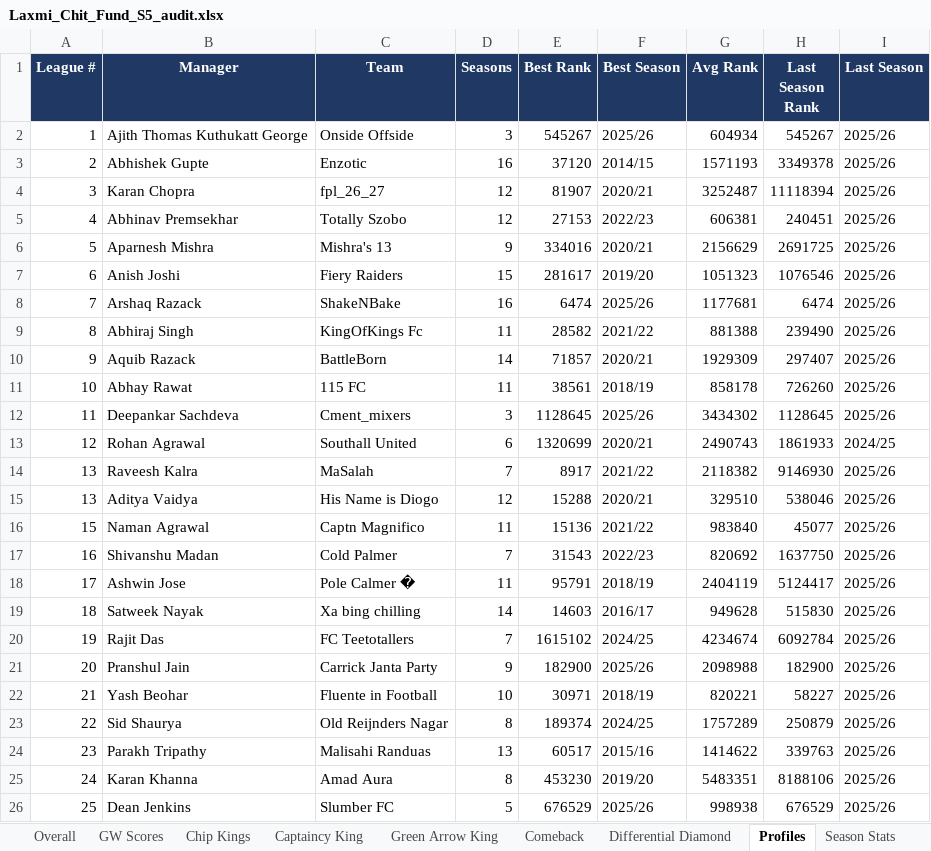
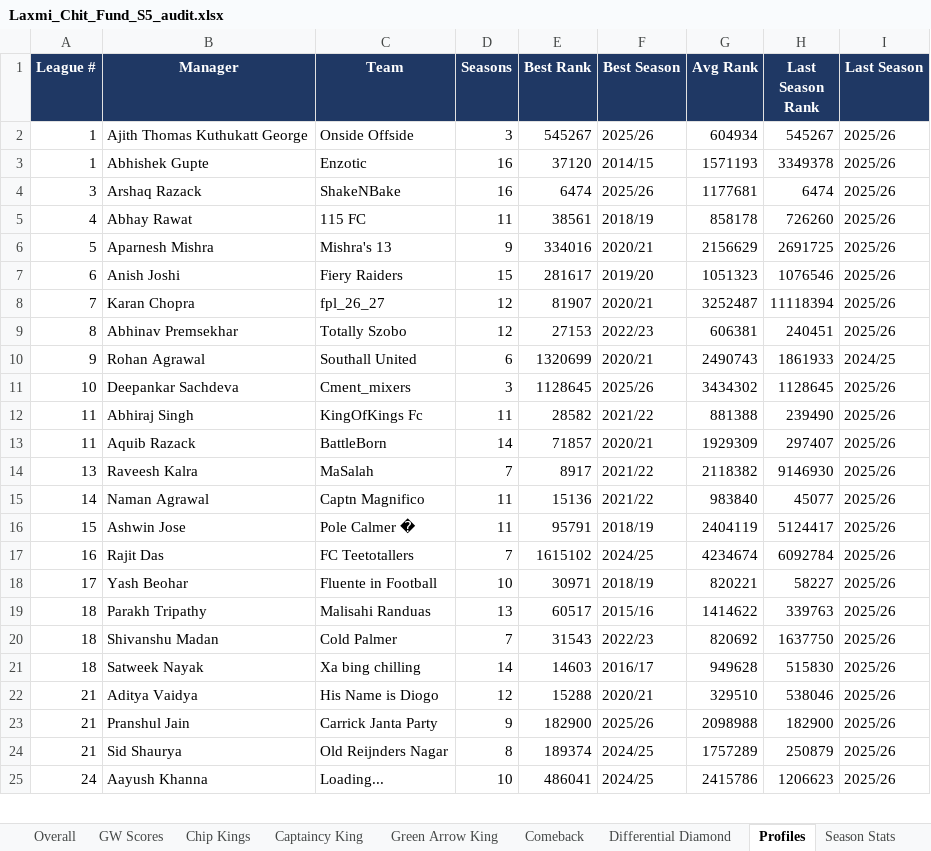
Before and after one commit to yash1997beohar/lcf-s5, an Excel workbook: docs/Laxmi_Chit_Fund_S5_audit.xlsx, sheet Profiles, drawn as a sheet; only a part is shown; values as stored, in another font and other column widths than the file's, no borders; removed rows and columns are numbered as before the commit, all else as after; the diff covers the shown part only; the diff names each change by its address in the sheet, - before the commit and + after, or states it on an @@ line.

```diff
--- a/docs/Laxmi_Chit_Fund_S5_audit.xlsx (sheet Profiles)
+++ b/docs/Laxmi_Chit_Fund_S5_audit.xlsx (sheet Profiles)
-A3 (League #): 2
+A3 (League #): 1
-row 4: 3 | Karan Chopra | fpl_26_27 | 12 | 81907 | 2020/21 | 3252487 | 11118394 | 2025/26
-row 5: 4 | Abhinav Premsekhar | Totally Szobo | 12 | 27153 | 2022/23 | 606381 | 240451 | 2025/26
+row 4: 3 | Arshaq Razack | ShakeNBake | 16 | 6474 | 2025/26 | 1177681 | 6474 | 2025/26
+row 5: 4 | Abhay Rawat | 115 FC | 11 | 38561 | 2018/19 | 858178 | 726260 | 2025/26
-row 8: 7 | Arshaq Razack | ShakeNBake | 16 | 6474 | 2025/26 | 1177681 | 6474 | 2025/26
+row 8: 7 | Karan Chopra | fpl_26_27 | 12 | 81907 | 2020/21 | 3252487 | 11118394 | 2025/26
+row 9: 8 | Abhinav Premsekhar | Totally Szobo | 12 | 27153 | 2022/23 | 606381 | 240451 | 2025/26
+row 10: 9 | Rohan Agrawal | Southall United | 6 | 1320699 | 2020/21 | 2490743 | 1861933 | 2024/25
+row 11: 10 | Deepankar Sachdeva | Cment_mixers | 3 | 1128645 | 2025/26 | 3434302 | 1128645 | 2025/26
-A12 (League #): 8
+A12 (League #): 11
-A13 (League #): 9
+A13 (League #): 11
-row 11: 10 | Abhay Rawat | 115 FC | 11 | 38561 | 2018/19 | 858178 | 726260 | 2025/26
-row 12: 11 | Deepankar Sachdeva | Cment_mixers | 3 | 1128645 | 2025/26 | 3434302 | 1128645 | 2025/26
-row 13: 12 | Rohan Agrawal | Southall United | 6 | 1320699 | 2020/21 | 2490743 | 1861933 | 2024/25
-row 15: 13 | Aditya Vaidya | His Name is Diogo | 12 | 15288 | 2020/21 | 329510 | 538046 | 2025/26
-A15 (League #): 15
+A15 (League #): 14
-row 17: 16 | Shivanshu Madan | Cold Palmer | 7 | 31543 | 2022/23 | 820692 | 1637750 | 2025/26
-A16 (League #): 17
+A16 (League #): 15
+row 17: 16 | Rajit Das | FC Teetotallers | 7 | 1615102 | 2024/25 | 4234674 | 6092784 | 2025/26
+row 18: 17 | Yash Beohar | Fluente in Football | 10 | 30971 | 2018/19 | 820221 | 58227 | 2025/26
+row 19: 18 | Parakh Tripathy | Malisahi Randuas | 13 | 60517 | 2015/16 | 1414622 | 339763 | 2025/26
+row 20: 18 | Shivanshu Madan | Cold Palmer | 7 | 31543 | 2022/23 | 820692 | 1637750 | 2025/26
-row 20: 19 | Rajit Das | FC Teetotallers | 7 | 1615102 | 2024/25 | 4234674 | 6092784 | 2025/26
+row 22: 21 | Aditya Vaidya | His Name is Diogo | 12 | 15288 | 2020/21 | 329510 | 538046 | 2025/26
-A23 (League #): 20
+A23 (League #): 21
-row 22: 21 | Yash Beohar | Fluente in Football | 10 | 30971 | 2018/19 | 820221 | 58227 | 2025/26
-A24 (League #): 22
+A24 (League #): 21
-row 24: 23 | Parakh Tripathy | Malisahi Randuas | 13 | 60517 | 2015/16 | 1414622 | 339763 | 2025/26
-row 25: 24 | Karan Khanna | Amad Aura | 8 | 453230 | 2019/20 | 5483351 | 8188106 | 2025/26
-row 26: 25 | Dean Jenkins | Slumber FC | 5 | 676529 | 2025/26 | 998938 | 676529 | 2025/26
+row 25: 24 | Aayush Khanna | Loading... | 10 | 486041 | 2024/25 | 2415786 | 1206623 | 2025/26
```
Also changed, not shown: 3 added rows, 2 removed rows and 2 edited cells elsewhere in this sheet, sheet Season Stats, sheet Overall, sheet Green Arrow King, sheet Captaincy King, sheet GW Scores, sheet Differential Diamond, 2 other files.
